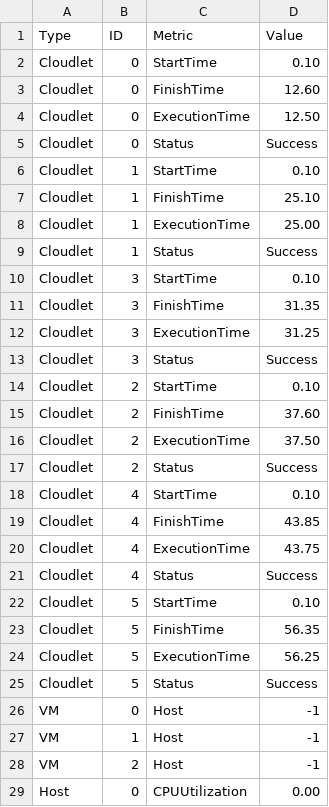
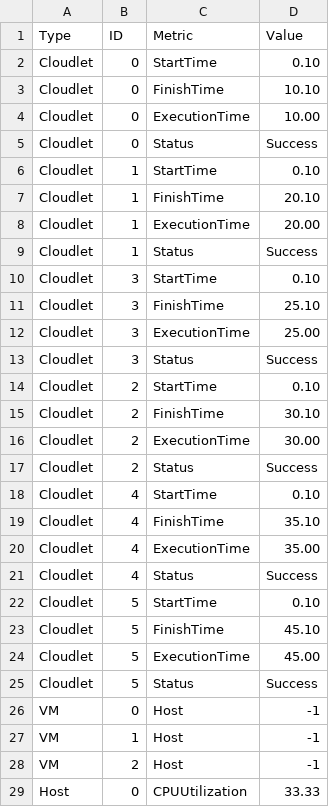
Before and after one commit to SachinMhetre678/CloudSim, a CSV file: results/summary.csv, drawn as a sheet; only a part is shown; the diff covers the shown part only.

```diff
--- a/results/summary.csv
+++ b/results/summary.csv
@@ -2,24 +2,24 @@ Type,ID,Metric,Value
 Cloudlet,0,StartTime,0.10
-Cloudlet,0,FinishTime,12.60
-Cloudlet,0,ExecutionTime,12.50
+Cloudlet,0,FinishTime,10.10
+Cloudlet,0,ExecutionTime,10.00
 Cloudlet,0,Status,Success
 Cloudlet,1,StartTime,0.10
-Cloudlet,1,FinishTime,25.10
-Cloudlet,1,ExecutionTime,25.00
+Cloudlet,1,FinishTime,20.10
+Cloudlet,1,ExecutionTime,20.00
 Cloudlet,1,Status,Success
 Cloudlet,3,StartTime,0.10
-Cloudlet,3,FinishTime,31.35
-Cloudlet,3,ExecutionTime,31.25
+Cloudlet,3,FinishTime,25.10
+Cloudlet,3,ExecutionTime,25.00
 Cloudlet,3,Status,Success
 Cloudlet,2,StartTime,0.10
-Cloudlet,2,FinishTime,37.60
-Cloudlet,2,ExecutionTime,37.50
+Cloudlet,2,FinishTime,30.10
+Cloudlet,2,ExecutionTime,30.00
 Cloudlet,2,Status,Success
 Cloudlet,4,StartTime,0.10
-Cloudlet,4,FinishTime,43.85
-Cloudlet,4,ExecutionTime,43.75
+Cloudlet,4,FinishTime,35.10
+Cloudlet,4,ExecutionTime,35.00
 Cloudlet,4,Status,Success
 Cloudlet,5,StartTime,0.10
-Cloudlet,5,FinishTime,56.35
-Cloudlet,5,ExecutionTime,56.25
+Cloudlet,5,FinishTime,45.10
+Cloudlet,5,ExecutionTime,45.00
 Cloudlet,5,Status,Success
@@ -28,2 +28,2 @@ VM,1,Host,-1
 VM,2,Host,-1
-Host,0,CPUUtilization,0.00
+Host,0,CPUUtilization,33.33
```
Also changed, not shown: 5 edited cells elsewhere in this file, 7 other files.
